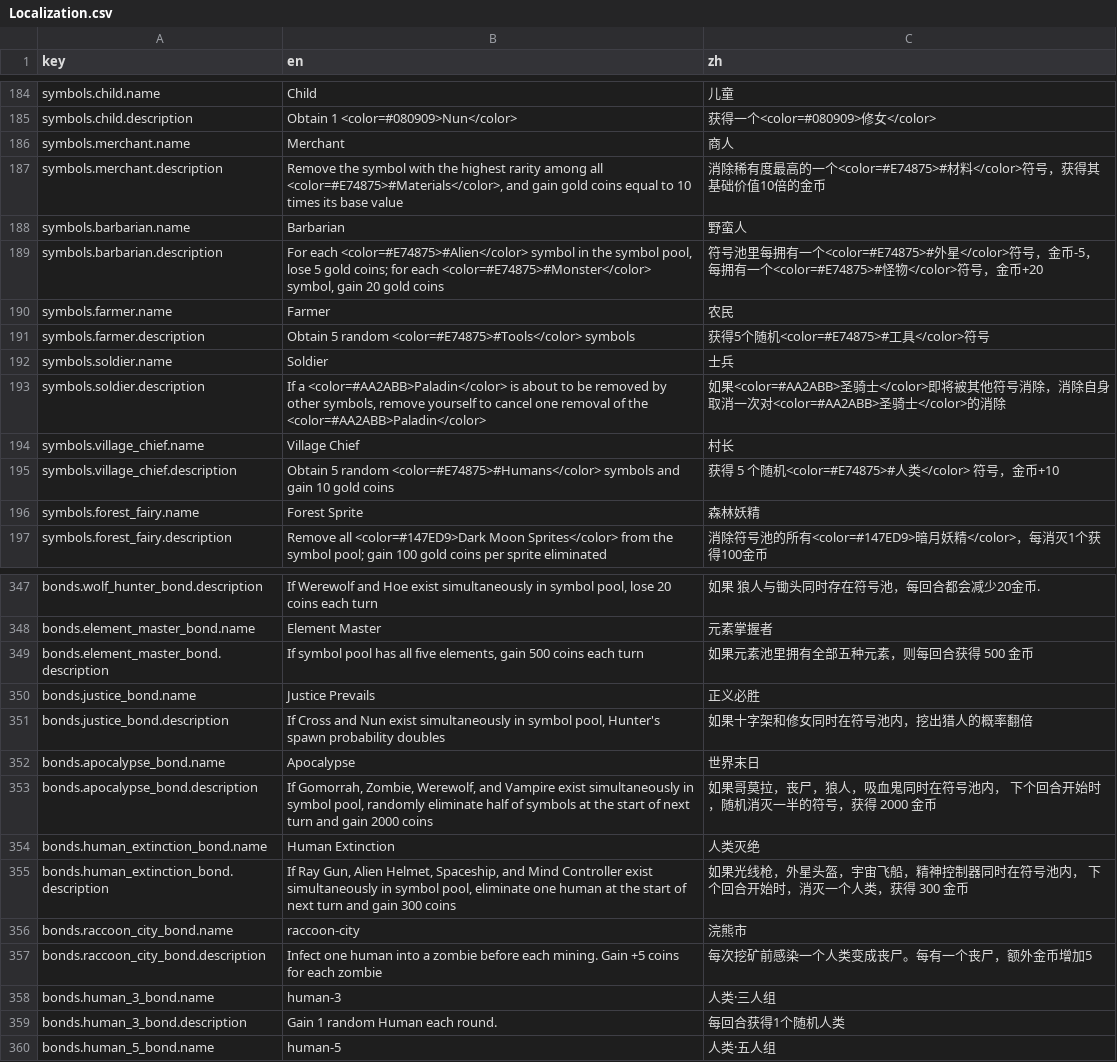
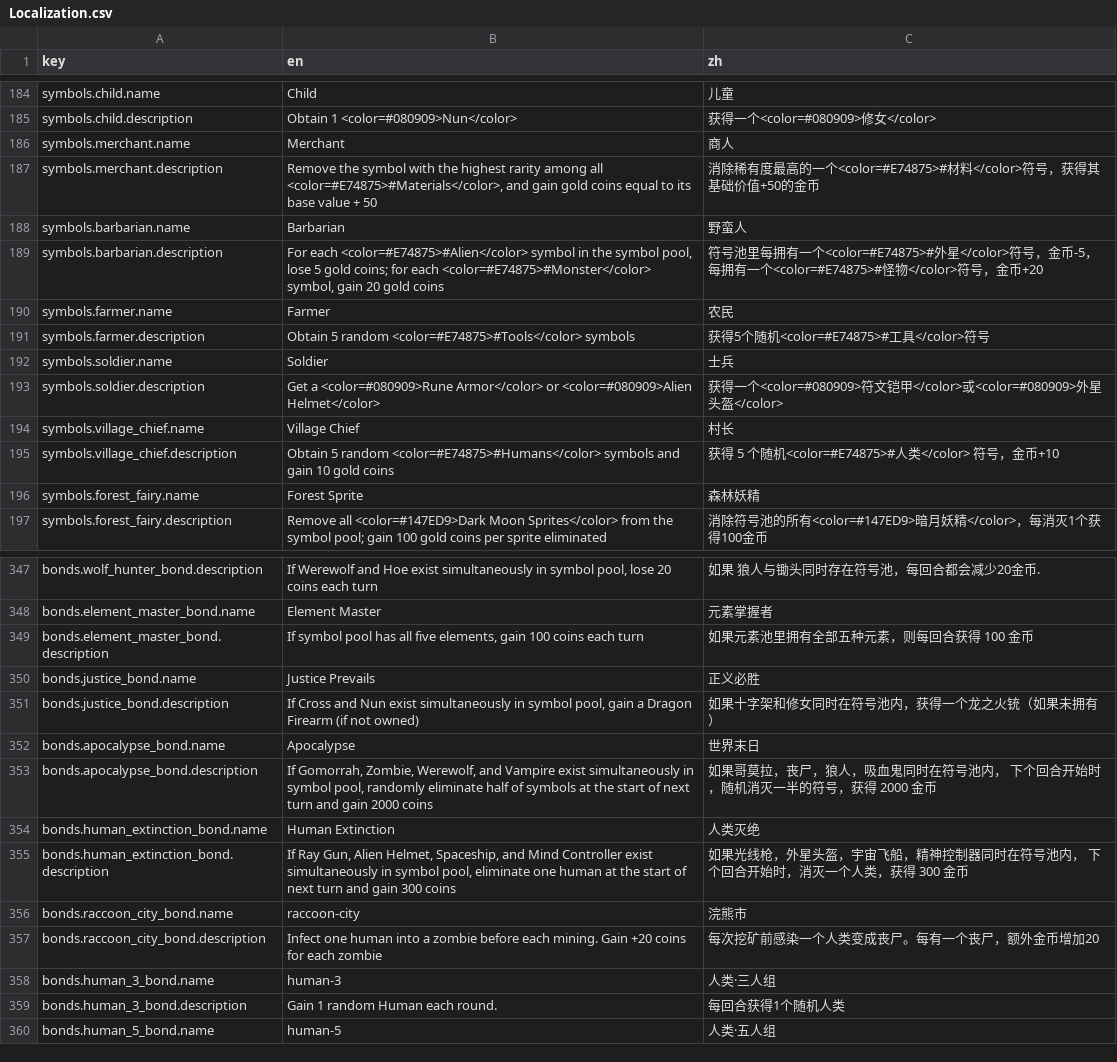
Before and after one commit to caojin111/goblinhero, a CSV file: A004/Config/Localization.csv, drawn as a sheet; only a part is shown, gaps mark what is left out.

```diff
--- a/A004/Config/Localization.csv
+++ b/A004/Config/Localization.csv
@@ -232,3 +232,3 @@ symbols.child.description,Obtain 1 <color=#080909>Nun</color>,获得一个<color
 symbols.merchant.name,Merchant,商人
-symbols.merchant.description,"Remove the symbol with the highest rarity among all <color=#E74875>#Materials</color>, and gain gold coins equal to 10 times its base value",消除稀有度最高的一个<color=#E74875>#材料</color>符号，获得其基础价值10倍的金币
+symbols.merchant.description,"Remove the symbol with the highest rarity among all <color=#E74875>#Materials</color>, and gain gold coins equal to its base value + 50",消除稀有度最高的一个<color=#E74875>#材料</color>符号，获得其基础价值+50的金币
 symbols.barbarian.name,Barbarian,野蛮人
@@ -238,3 +238,3 @@ symbols.farmer.description,Obtain 5 random <color=#E74875>#Tools</color> symbols
 symbols.soldier.name,Soldier,士兵
-symbols.soldier.description,"If a <color=#AA2ABB>Paladin</color> is about to be removed by other symbols, remove yourself to cancel one removal of the <color=#AA2ABB>Paladin</color>",如果<color=#AA2ABB>圣骑士</color>即将被其他符号消除，消除自身取消一次对<color=#AA2ABB>圣骑士</color>的消除
+symbols.soldier.description,"Get a <color=#080909>Rune Armor</color> or <color=#080909>Alien Helmet</color>",获得一个<color=#080909>符文铠甲</color>或<color=#080909>外星头盔</color>
 symbols.village_chief.name,Village Chief,村长
@@ -394,5 +394,5 @@ bonds.wolf_hunter_bond.description,"If Werewolf and Hoe exist simultaneously in
 bonds.element_master_bond.name,Element Master,元素掌握者
-bonds.element_master_bond.description,"If symbol pool has all five elements, gain 500 coins each turn",如果元素池里拥有全部五种元素，则每回合获得 500 金币
+bonds.element_master_bond.description,"If symbol pool has all five elements, gain 100 coins each turn",如果元素池里拥有全部五种元素，则每回合获得 100 金币
 bonds.justice_bond.name,Justice Prevails,正义必胜
-bonds.justice_bond.description,"If Cross and Nun exist simultaneously in symbol pool, Hunter's spawn probability doubles",如果十字架和修女同时在符号池内，挖出猎人的概率翻倍
+bonds.justice_bond.description,"If Cross and Nun exist simultaneously in symbol pool, gain a Dragon Firearm (if not owned)",如果十字架和修女同时在符号池内，获得一个龙之火铳（如果未拥有）
 bonds.apocalypse_bond.name,Apocalypse,世界末日
@@ -402,3 +402,3 @@ bonds.human_extinction_bond.description,"If Ray Gun, Alien Helmet, Spaceship, an
 bonds.raccoon_city_bond.name,raccoon-city,浣熊市
-bonds.raccoon_city_bond.description,Infect one human into a zombie before each mining. Gain +5 coins for each zombie,每次挖矿前感染一个人类变成丧尸。每有一个丧尸，额外金币增加5
+bonds.raccoon_city_bond.description,Infect one human into a zombie before each mining. Gain +20 coins for each zombie,每次挖矿前感染一个人类变成丧尸。每有一个丧尸，额外金币增加20
 bonds.human_3_bond.name,human-3,人类·三人组
```
Also changed, not shown: A004/Config/SymbolConfig.csv, A004/Config/bond_buff.csv, 21 other files.
